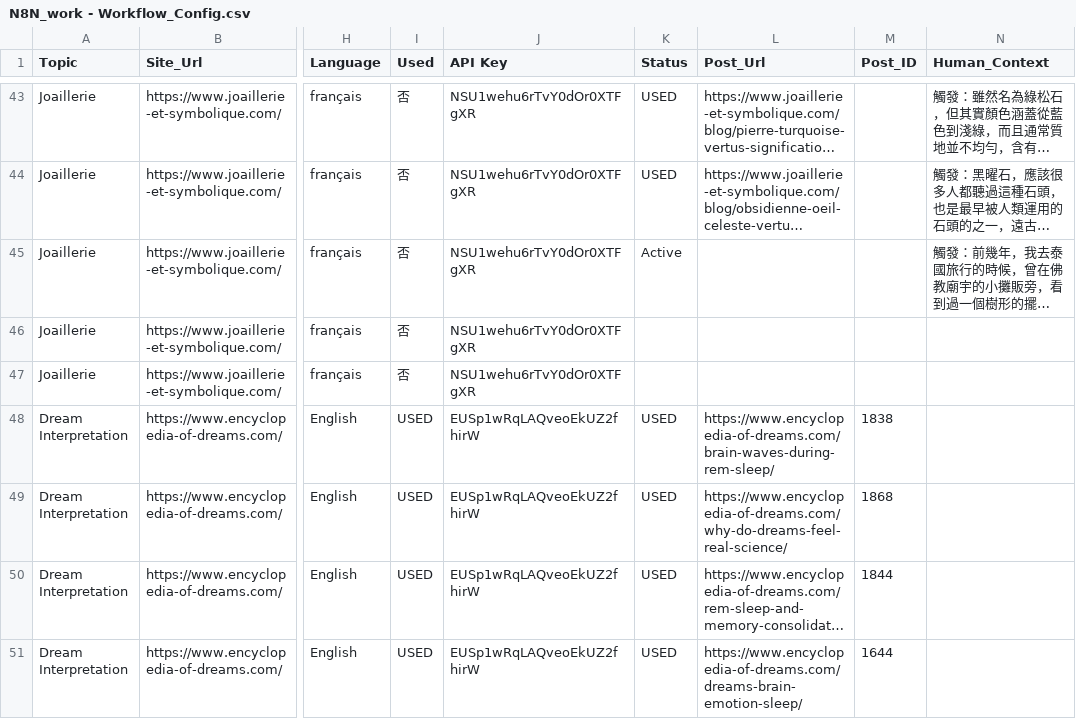
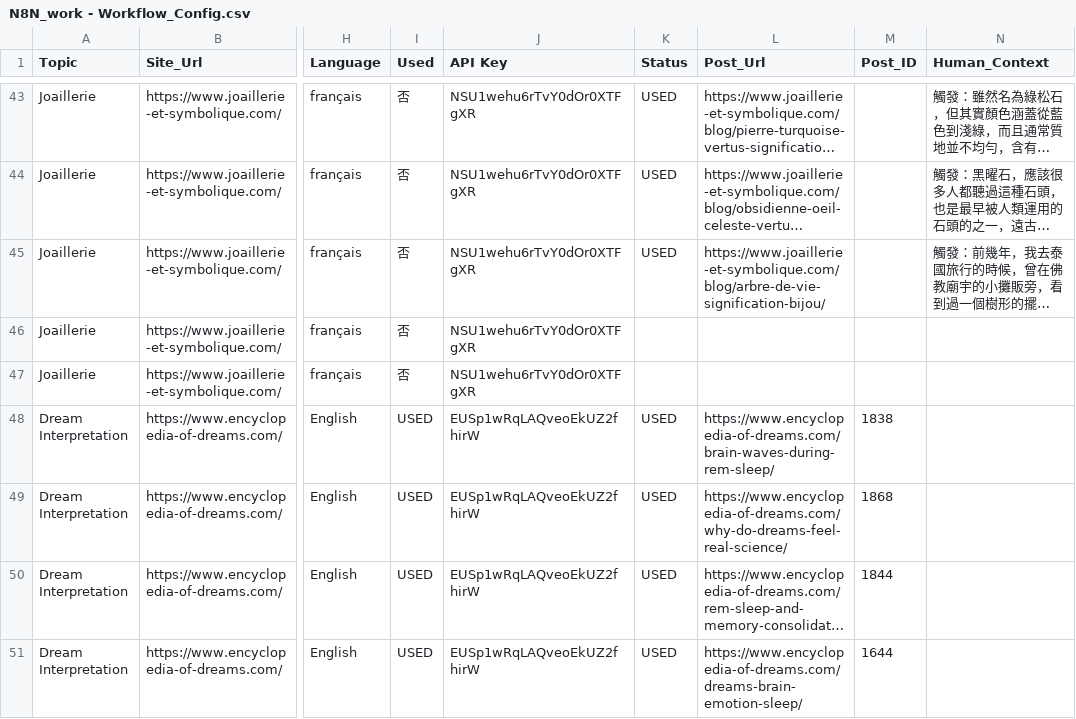
Before and after one commit to eugeneyu-dotcom/content-produce, a CSV file: N8N_work - Workflow_Config.csv, drawn as a sheet; only a part is shown, gaps mark what is left out; long unchanged cells end in …; the diff covers the shown part only; the diff names each change by its address in the sheet, - before the commit and + after, or states it on an @@ line.

```diff
--- a/N8N_work - Workflow_Config.csv
+++ b/N8N_work - Workflow_Config.csv
-K45 (Status): Active
+K45 (Status): USED
-L45 (Post_Url): (empty)
+L45 (Post_Url): https://www.joaillerie-et-symbolique.com/blog/arbre-de-vie-signification-bijou/
```
Also changed, not shown: 5 edited cells elsewhere in this file, 3 other files.
